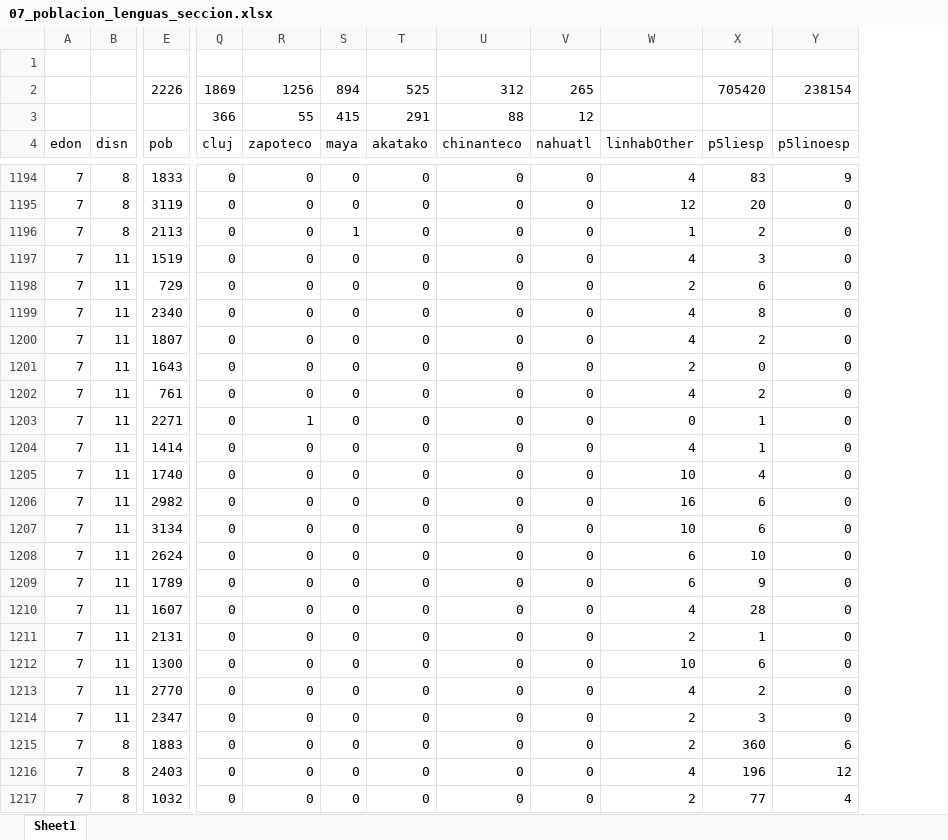
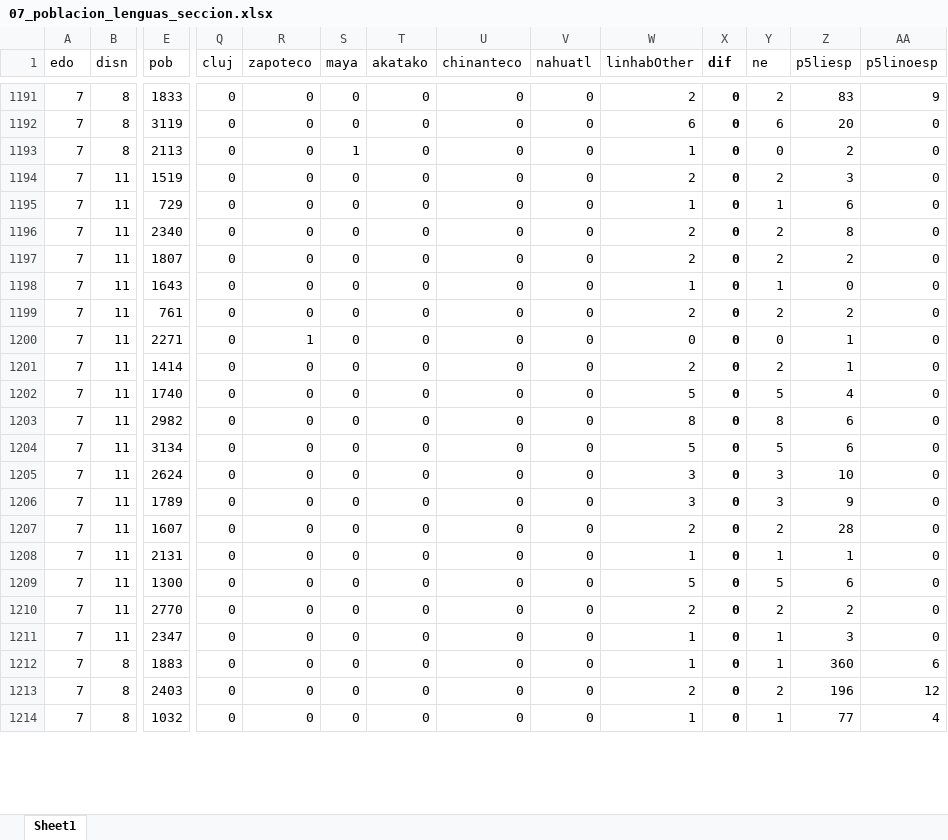
Before and after one commit to emagar/mxDistritos, an Excel workbook: mapasComparados/loc/cpsJulia/07_poblacion_lenguas_seccion.xlsx, sheet Sheet1, drawn as a sheet; only a part is shown, gaps mark what is left out; values as stored, in another font and other column widths than the file's, no borders; removed rows and columns are numbered as before the commit, all else as after; rows hold the shown columns only; the diff covers the shown part only; the diff names each change by its address in the sheet, - before the commit and + after, or states it on an @@ line.

```diff
--- a/mapasComparados/loc/cpsJulia/07_poblacion_lenguas_seccion.xlsx (sheet Sheet1)
+++ b/mapasComparados/loc/cpsJulia/07_poblacion_lenguas_seccion.xlsx (sheet Sheet1)
+column X (dif), rows 1191-1214: all 0
+column Y (ne), rows 1191-1214: 2 | 6 | 0 | 2 | 1 | 2 | 2 | 1 | 2 | 0 | 2 | 5 | 8 | 5 | 3 | 3 | 2 | 1 | 5 | 2 | 1 | 1 | 2 | 1
-row 1: (empty)
-row 2:  |  | 2226 | 1869 | 1256 | 894 | 525 | 312 | 265 |  | 705420 | 238154
-row 3:  |  |  | 366 | 55 | 415 | 291 | 88 | 12
-A1: edon
+A1: edo
-W1191 (linhabOther): 4
+W1191 (linhabOther): 2
-W1192 (linhabOther): 12
+W1192 (linhabOther): 6
-W1194 (linhabOther): 4
+W1194 (linhabOther): 2
-W1195 (linhabOther): 2
+W1195 (linhabOther): 1
-W1196:W1197 (linhabOther): 4
+W1196:W1197 (linhabOther): 2
-W1198 (linhabOther): 2
+W1198 (linhabOther): 1
-W1199 (linhabOther): 4
+W1199 (linhabOther): 2
-W1201 (linhabOther): 4
+W1201 (linhabOther): 2
-W1202 (linhabOther): 10
+W1202 (linhabOther): 5
-W1203 (linhabOther): 16
+W1203 (linhabOther): 8
-W1204 (linhabOther): 10
+W1204 (linhabOther): 5
-W1205:W1206 (linhabOther): 6
+W1205:W1206 (linhabOther): 3
-W1207 (linhabOther): 4
+W1207 (linhabOther): 2
-W1208 (linhabOther): 2
+W1208 (linhabOther): 1
-W1209 (linhabOther): 10
+W1209 (linhabOther): 5
-W1210 (linhabOther): 4
+W1210 (linhabOther): 2
-W1211:W1212 (linhabOther): 2
+W1211:W1212 (linhabOther): 1
-W1213 (linhabOther): 4
+W1213 (linhabOther): 2
-W1214 (linhabOther): 2
+W1214 (linhabOther): 1
```
Also changed, not shown: 1445 edited cells elsewhere in this sheet, 2 other files.
